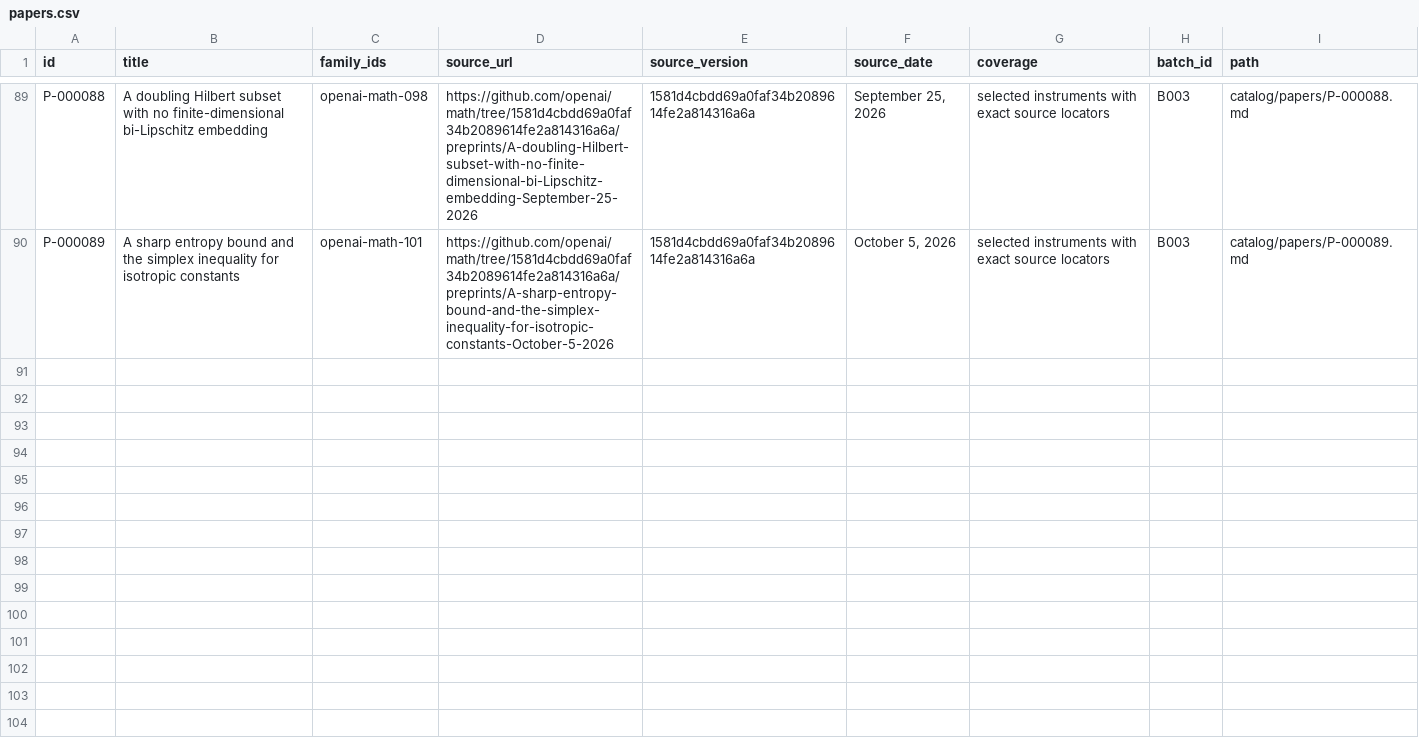
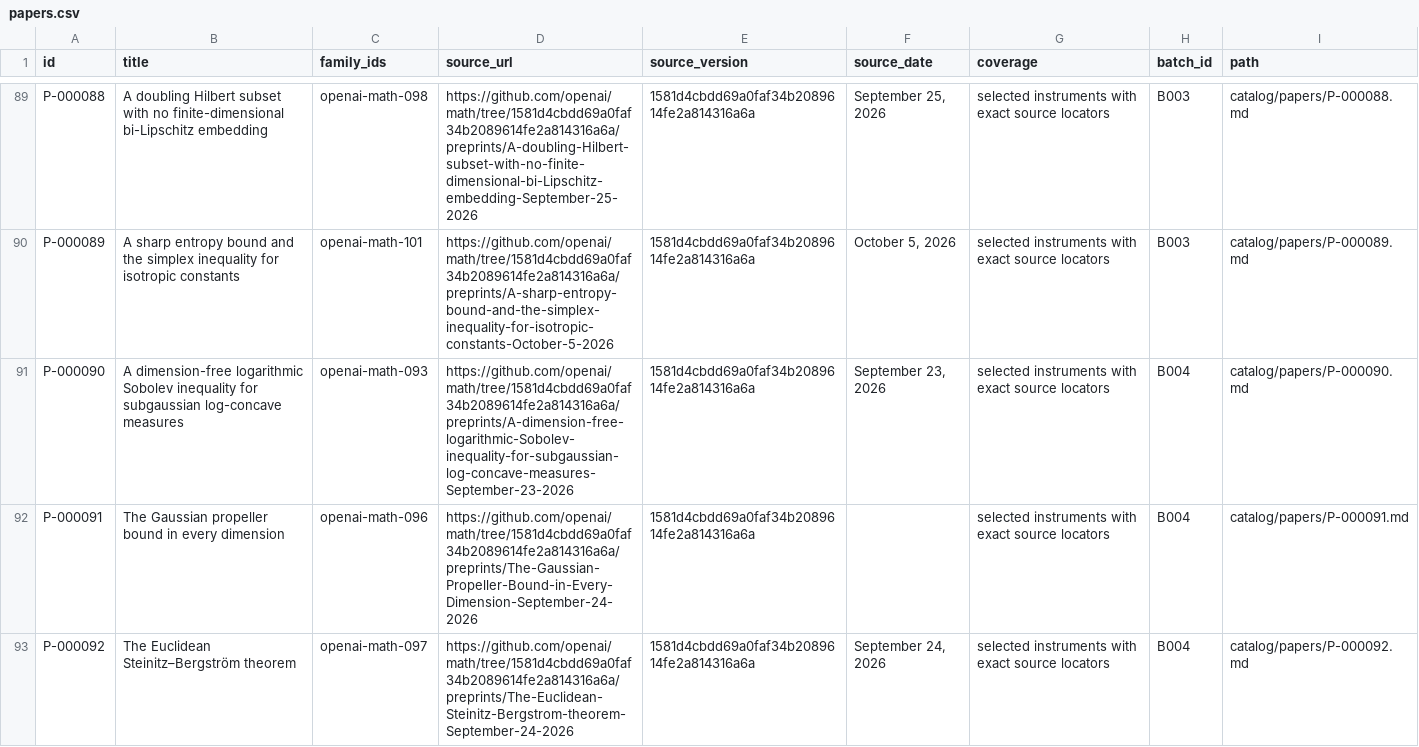
Before and after one commit to yxie2/math-instruments, a CSV file: exports/papers.csv, drawn as a sheet; only a part is shown, gaps mark what is left out; the diff names each change by its address in the sheet, - before the commit and + after, or states it on an @@ line.

```diff
--- a/exports/papers.csv
+++ b/exports/papers.csv
+row 91: P-000090 | A dimension-free logarithmic Sobolev inequality for subgaussian log-concave measures | openai-math-093 | https://github.com/openai/math/tree/1581d4cbdd69a0faf34b2089614fe2a814316a6a/preprints/A-dimension-free-logarithmic-Sobolev-inequality-for-subgaussian-log-concave-measures-September-23-2026 | 1581d4cbdd69a0faf34b2089614fe2a814316a6a | September 23, 2026 | selected instruments with exact source locators | B004 | catalog/papers/P-000090.md
+row 92: P-000091 | The Gaussian propeller bound in every dimension | openai-math-096 | https://github.com/openai/math/tree/1581d4cbdd69a0faf34b2089614fe2a814316a6a/preprints/The-Gaussian-Propeller-Bound-in-Every-Dimension-September-24-2026 | 1581d4cbdd69a0faf34b2089614fe2a814316a6a |  | selected instruments with exact source locators | B004 | catalog/papers/P-000091.md
+row 93: P-000092 | The Euclidean Steinitz–Bergström theorem | openai-math-097 | https://github.com/openai/math/tree/1581d4cbdd69a0faf34b2089614fe2a814316a6a/preprints/The-Euclidean-Steinitz-Bergstrom-theorem-September-24-2026 | 1581d4cbdd69a0faf34b2089614fe2a814316a6a | September 24, 2026 | selected instruments with exact source locators | B004 | catalog/papers/P-000092.md
```
Also changed, not shown: exports/families.csv, exports/instruments.csv, 30 other files.
